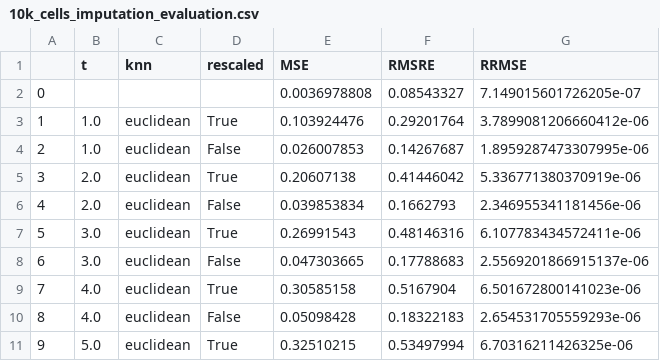
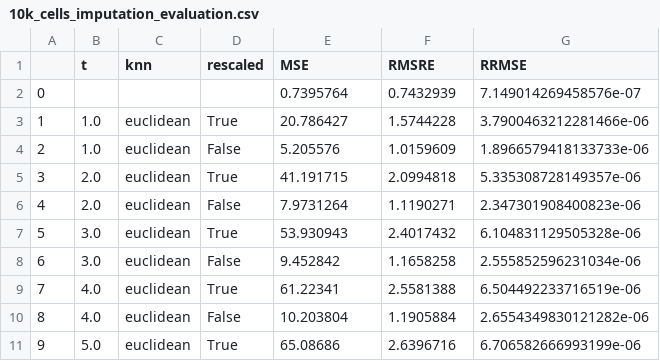
Before and after one commit to saulvegasauceda/scImputation, a CSV file: evaluation_pipeline/10k_cells_imputation_evaluation.csv, drawn as a sheet; only a part is shown; the diff covers the shown part only.

Commit message:
found error in artificially_sample_cells()

```diff
--- a/evaluation_pipeline/10k_cells_imputation_evaluation.csv
+++ b/evaluation_pipeline/10k_cells_imputation_evaluation.csv
@@ -1,11 +1,11 @@
 ,t,knn,rescaled,MSE,RMSRE,RRMSE
-0,,,,0.0036978808,0.08543327,7.149015601726205e-07
-1,1.0,euclidean,True,0.103924476,0.29201764,3.7899081206660412e-06
-2,1.0,euclidean,False,0.026007853,0.14267687,1.8959287473307995e-06
-3,2.0,euclidean,True,0.20607138,0.41446042,5.336771380370919e-06
-4,2.0,euclidean,False,0.039853834,0.1662793,2.346955341181456e-06
-5,3.0,euclidean,True,0.26991543,0.48146316,6.107783434572411e-06
-6,3.0,euclidean,False,0.047303665,0.17788683,2.5569201866915137e-06
-7,4.0,euclidean,True,0.30585158,0.5167904,6.501672800141023e-06
-8,4.0,euclidean,False,0.05098428,0.18322183,2.654531705559293e-06
-9,5.0,euclidean,True,0.32510215,0.53497994,6.70316211426325e-06
+0,,,,0.7395764,0.7432939,7.149014269458576e-07
+1,1.0,euclidean,True,20.786427,1.5744228,3.7900463212281466e-06
+2,1.0,euclidean,False,5.205576,1.0159609,1.8966579418133733e-06
+3,2.0,euclidean,True,41.191715,2.0994818,5.335308728149357e-06
+4,2.0,euclidean,False,7.9731264,1.1190271,2.347301908400823e-06
+5,3.0,euclidean,True,53.930943,2.4017432,6.104831129505328e-06
+6,3.0,euclidean,False,9.452842,1.1658258,2.555852596231034e-06
+7,4.0,euclidean,True,61.22341,2.5581388,6.504492233716519e-06
+8,4.0,euclidean,False,10.203804,1.1905884,2.6554349830121282e-06
+9,5.0,euclidean,True,65.08686,2.6396716,6.706582666993199e-06
```
Also changed, not shown: 45 edited cells elsewhere in this file, 5 other files.
